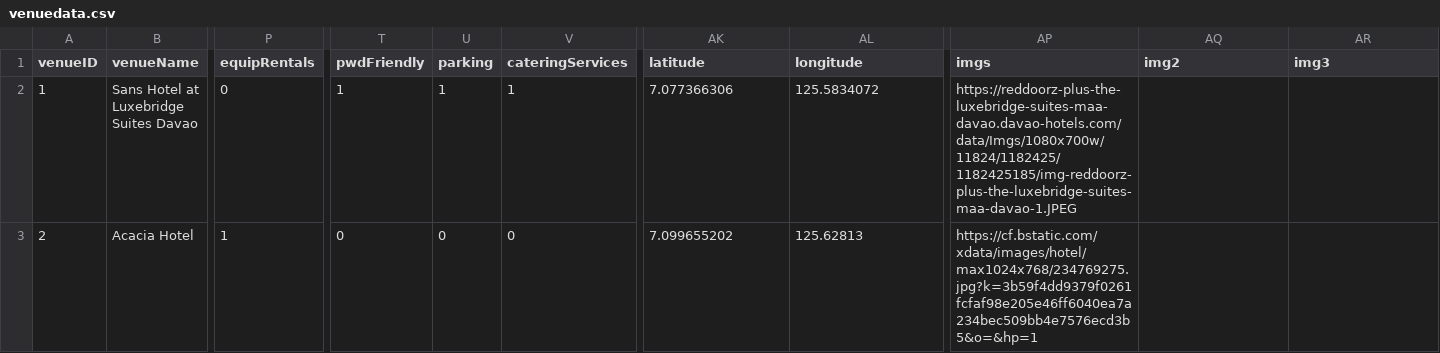
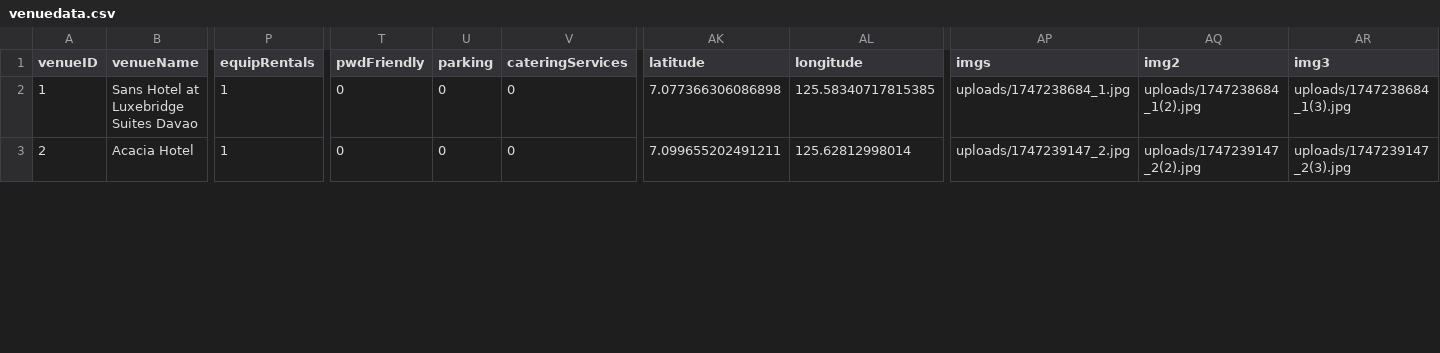
Before and after one commit to krystellar/taradito, a CSV file: csv files/venuedata.csv, drawn as a sheet; only a part is shown, gaps mark what is left out; the diff covers the shown part only; the diff names each change by its address in the sheet, - before the commit and + after, or states it on an @@ line.

Commit message:
Update venuedata.csv

```diff
--- a/csv files/venuedata.csv
+++ b/csv files/venuedata.csv
-P2 (equipRentals): 0
+P2 (equipRentals): 1
-T2 (pwdFriendly): 1
+T2 (pwdFriendly): 0
-U2 (parking): 1
+U2 (parking): 0
-V2 (cateringServices): 1
+V2 (cateringServices): 0
-AK2 (latitude): 7.077366306
+AK2 (latitude): 7.077366306086898
-AL2 (longitude): 125.5834072
+AL2 (longitude): 125.58340717815385
-AP2 (imgs): https://reddoorz-plus-the-luxebridge-suites-maa-davao.davao-hotels.com/data/Imgs/1080x700w/11824/1182425/1182425185/img-reddoorz-plus-the-luxebridge-suites-maa-davao-1.JPEG
+AP2 (imgs): uploads/1747238684_1.jpg
-AQ2 (img2): (empty)
+AQ2 (img2): uploads/1747238684_1(2).jpg
-AR2 (img3): (empty)
+AR2 (img3): uploads/1747238684_1(3).jpg
-AK3 (latitude): 7.099655202
+AK3 (latitude): 7.099655202491211
-AL3 (longitude): 125.62813
+AL3 (longitude): 125.62812998014
-AP3 (imgs): https://cf.bstatic.com/xdata/images/hotel/max1024x768/234769275.jpg?k=3b59f4dd9379f0261fcfaf98e205e46ff6040ea7a234bec509bb4e7576ecd3b5&o=&hp=1
+AP3 (imgs): uploads/1747239147_2.jpg
-AQ3 (img2): (empty)
+AQ3 (img2): uploads/1747239147_2(2).jpg
-AR3 (img3): (empty)
+AR3 (img3): uploads/1747239147_2(3).jpg
```
Also changed, not shown: 67 edited cells elsewhere in this file.
